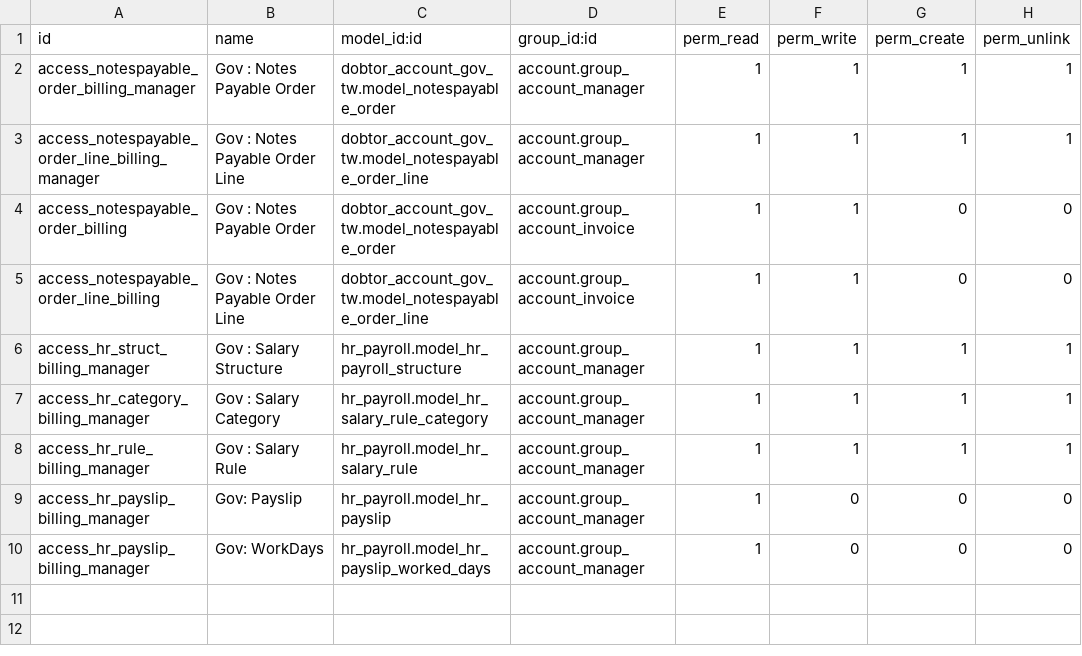
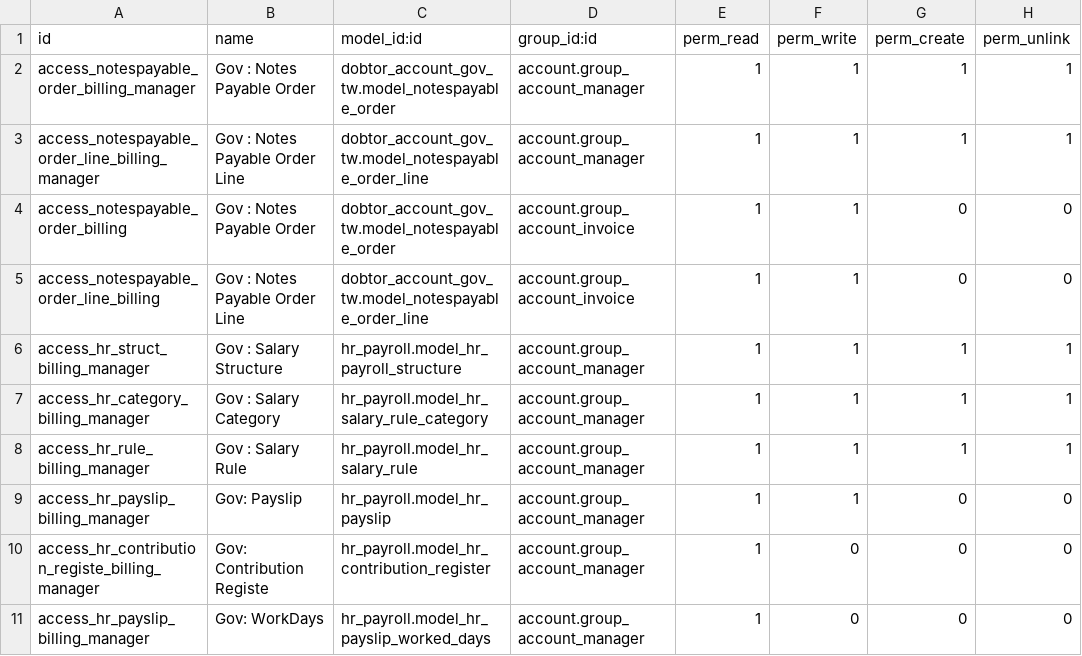
Before and after one commit to mefiskafka/HR, a CSV file: dobtor_account_gov_tw/security/ir.model.access.csv, drawn as a sheet.

Commit message:
[Add] dobtor_account_gov_tw : add notes state change

```diff
--- a/dobtor_account_gov_tw/security/ir.model.access.csv
+++ b/dobtor_account_gov_tw/security/ir.model.access.csv
@@ -8,3 +8,4 @@ access_hr_category_billing_manager,Gov : Salary Category,hr_payroll.model_hr_sa
 access_hr_rule_billing_manager,Gov : Salary Rule,hr_payroll.model_hr_salary_rule,account.group_account_manager,1,1,1,1
-access_hr_payslip_billing_manager,Gov: Payslip,hr_payroll.model_hr_payslip,account.group_account_manager,1,0,0,0
+access_hr_payslip_billing_manager,Gov: Payslip,hr_payroll.model_hr_payslip,account.group_account_manager,1,1,0,0
+access_hr_contribution_registe_billing_manager,Gov: Contribution Registe,hr_payroll.model_hr_contribution_register,account.group_account_manager,1,0,0,0
 access_hr_payslip_billing_manager,Gov: WorkDays,hr_payroll.model_hr_payslip_worked_days,account.group_account_manager,1,0,0,0
```
Also changed, not shown: 6 other files.
